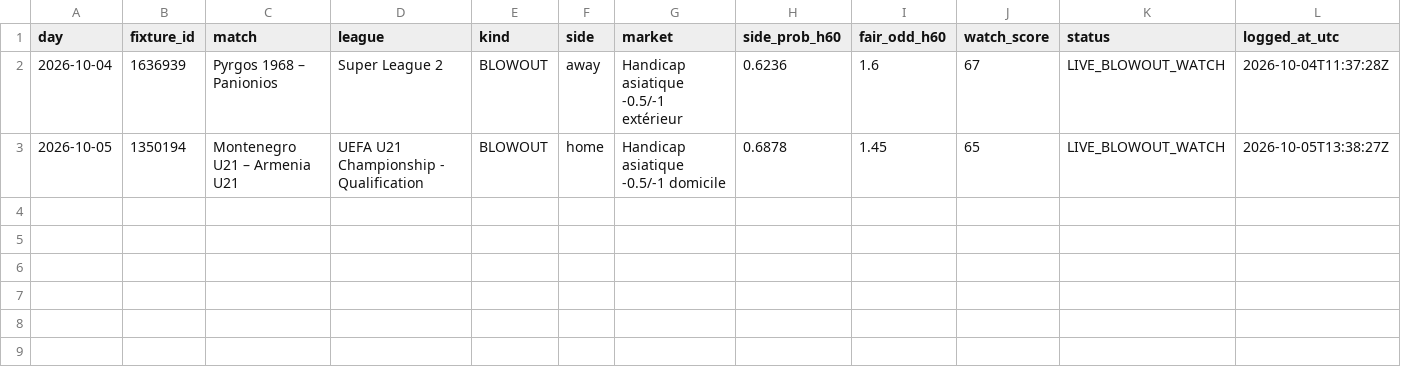
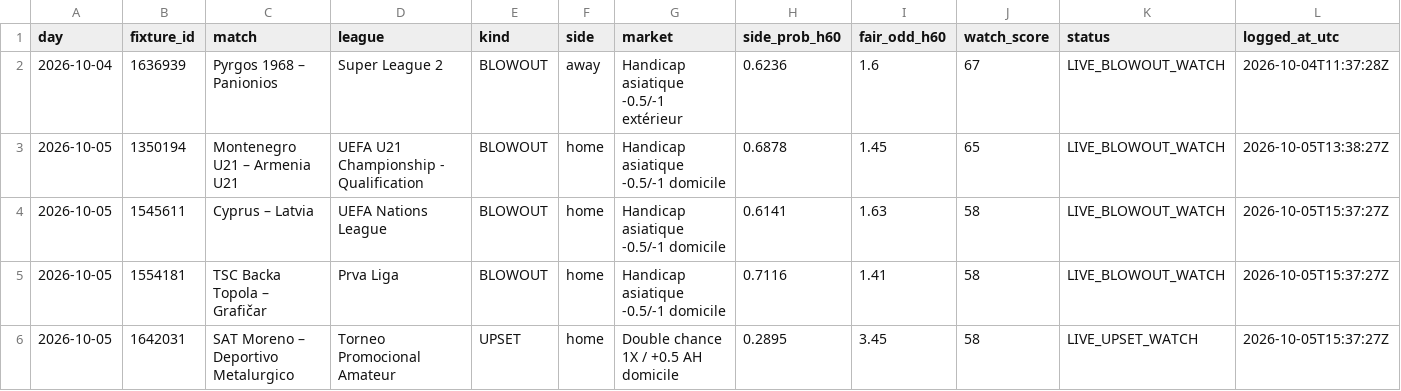
Before and after one commit to okomaleonce-commits/Apex-TSS, a CSV file: journal/apex_mi_watch.csv, drawn as a sheet; only a part is shown; rows hold the shown columns only; the diff names each change by its address in the sheet, - before the commit and + after, or states it on an @@ line.

```diff
--- a/journal/apex_mi_watch.csv
+++ b/journal/apex_mi_watch.csv
+row 4: 2026-10-05 | 1545611 | Cyprus – Latvia | UEFA Nations League | BLOWOUT | home | Handicap asiatique -0.5/-1 domicile | 0.6141 | 1.63 | 58 | LIVE_BLOWOUT_WATCH | 2026-10-05T15:37:27Z
+row 5: 2026-10-05 | 1554181 | TSC Backa Topola – Grafičar | Prva Liga | BLOWOUT | home | Handicap asiatique -0.5/-1 domicile | 0.7116 | 1.41 | 58 | LIVE_BLOWOUT_WATCH | 2026-10-05T15:37:27Z
+row 6: 2026-10-05 | 1642031 | SAT Moreno – Deportivo Metalurgico | Torneo Promocional Amateur | UPSET | home | Double chance 1X / +0.5 AH domicile | 0.2895 | 3.45 | 58 | LIVE_UPSET_WATCH | 2026-10-05T15:37:27Z
```
